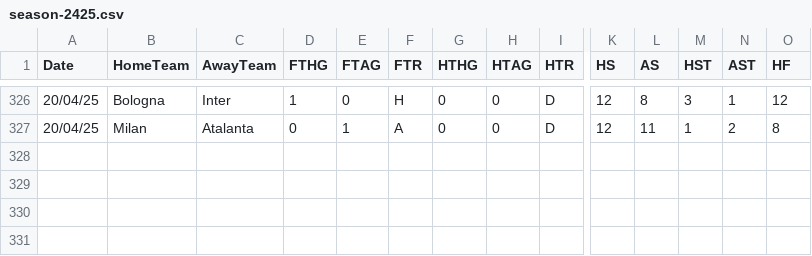
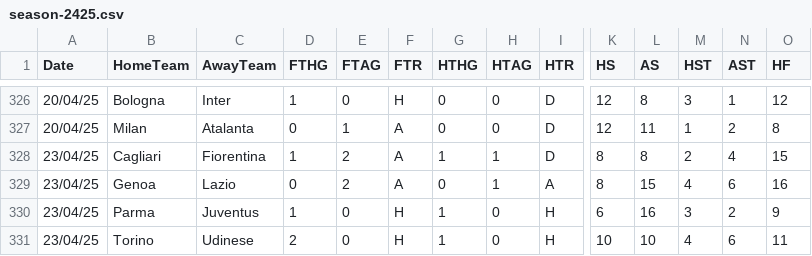
Before and after one commit to datasets/football-datasets, a CSV file: datasets/serie-a/season-2425.csv, drawn as a sheet; only a part is shown, gaps mark what is left out; rows hold the shown columns only; the diff names each change by its address in the sheet, - before the commit and + after, or states it on an @@ line.

```diff
--- a/datasets/serie-a/season-2425.csv
+++ b/datasets/serie-a/season-2425.csv
+row 328: 23/04/25 | Cagliari | Fiorentina | 1 | 2 | A | 1 | 1 | D | 8 | 8 | 2 | 4 | 15
+row 329: 23/04/25 | Genoa | Lazio | 0 | 2 | A | 0 | 1 | A | 8 | 15 | 4 | 6 | 16
+row 330: 23/04/25 | Parma | Juventus | 1 | 0 | H | 1 | 0 | H | 6 | 16 | 3 | 2 | 9
+row 331: 23/04/25 | Torino | Udinese | 2 | 0 | H | 1 | 0 | H | 10 | 10 | 4 | 6 | 11
```
Also changed, not shown: datasets/la-liga/season-2425.csv, datasets/ligue-1/season-2425.csv, 1 other file.
